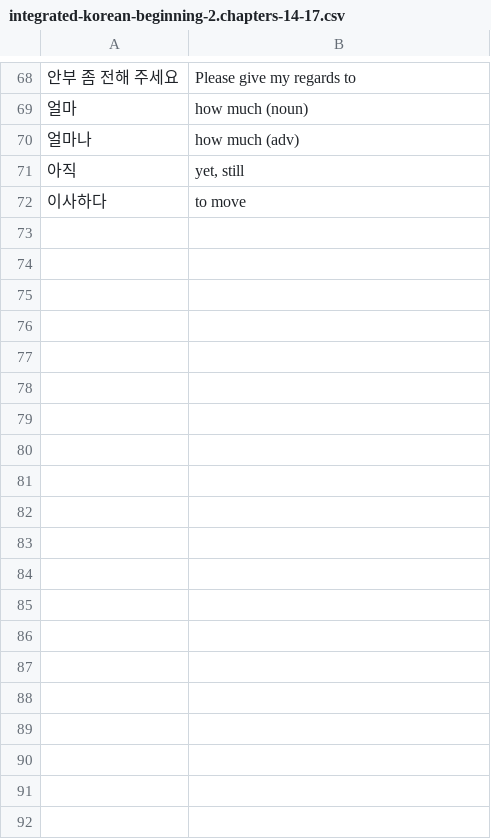
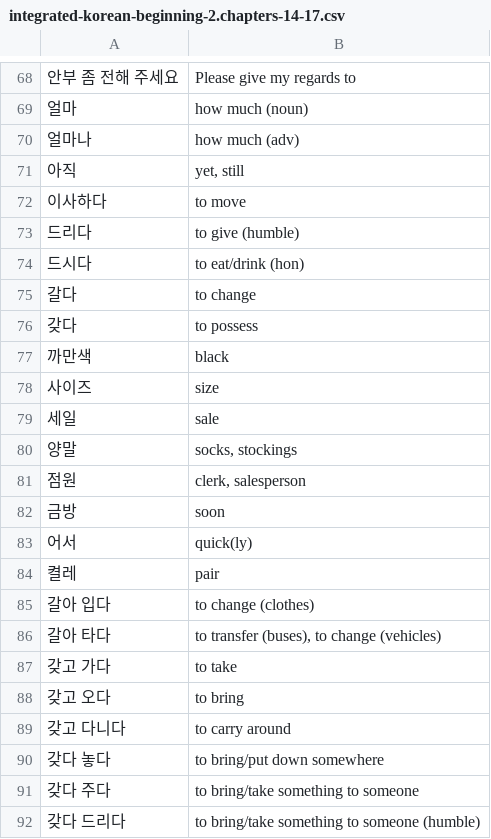
Before and after one commit to nilanshutwinkle/random-notes, a CSV file: Korean Vocabulary/integrated-korean-beginning-2.chapters-14-17.csv, drawn as a sheet; only a part is shown, gaps mark what is left out; the diff covers the shown part only.

Commit message:
progress towards vocab, grammar in Intg Korean Beg 2 15과

```diff
--- a/Korean Vocabulary/integrated-korean-beginning-2.chapters-14-17.csv
+++ b/Korean Vocabulary/integrated-korean-beginning-2.chapters-14-17.csv
@@ -72 +72,21 @@
 "이사하다","to move"
+"드리다","to give (humble)"
+"드시다","to eat/drink (hon)"
+"갈다","to change"
+"갖다","to possess"
+"까만색","black"
+"사이즈","size"
+"세일","sale"
+"양말","socks, stockings"
+"점원","clerk, salesperson"
+"금방","soon"
+"어서","quick(ly)"
+"켤레","pair"
+"갈아 입다","to change (clothes)"
+"갈아 타다","to transfer (buses), to change (vehicles)"
+"갖고 가다","to take"
+"갖고 오다","to bring"
+"갖고 다니다","to carry around"
+"갖다 놓다","to bring/put down somewhere"
+"갖다 주다","to bring/take something to someone"
+"갖다 드리다","to bring/take something to someone (humble)"
```
Also changed, not shown: 19 added rows elsewhere in this file, Korean Vocabulary/easy-korean-reading-for-beginners.csv, 1 other file.
